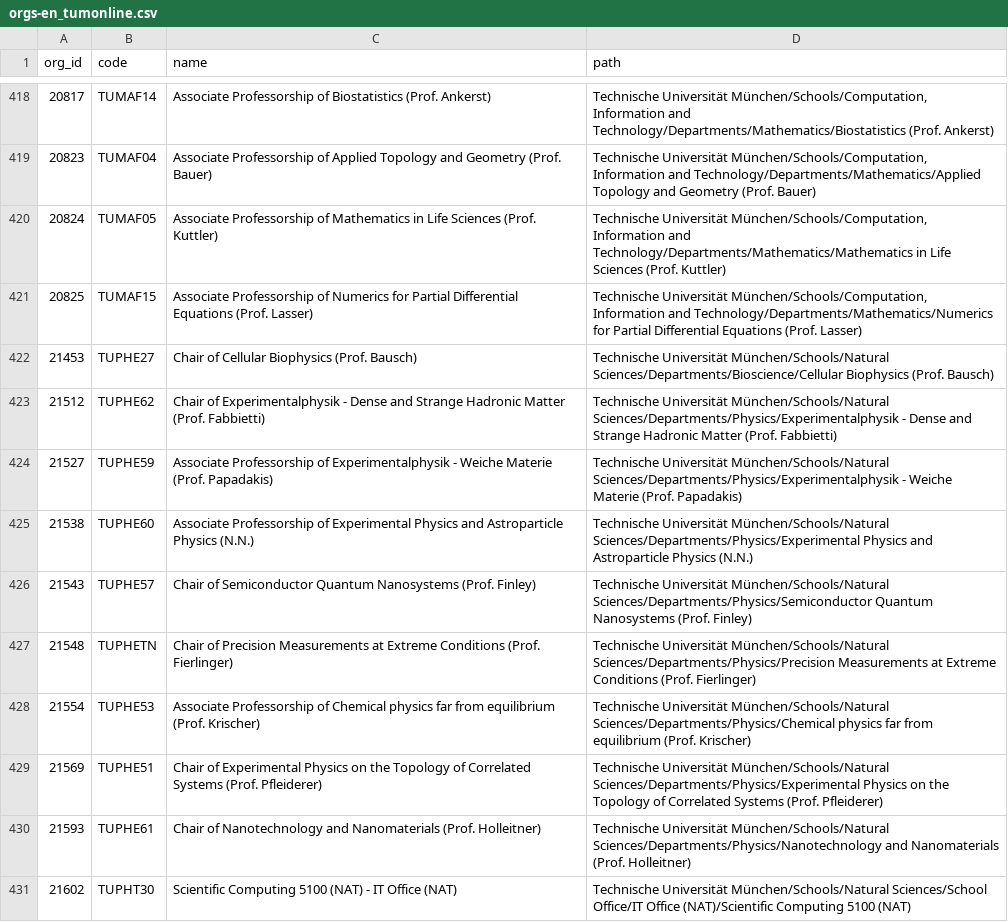
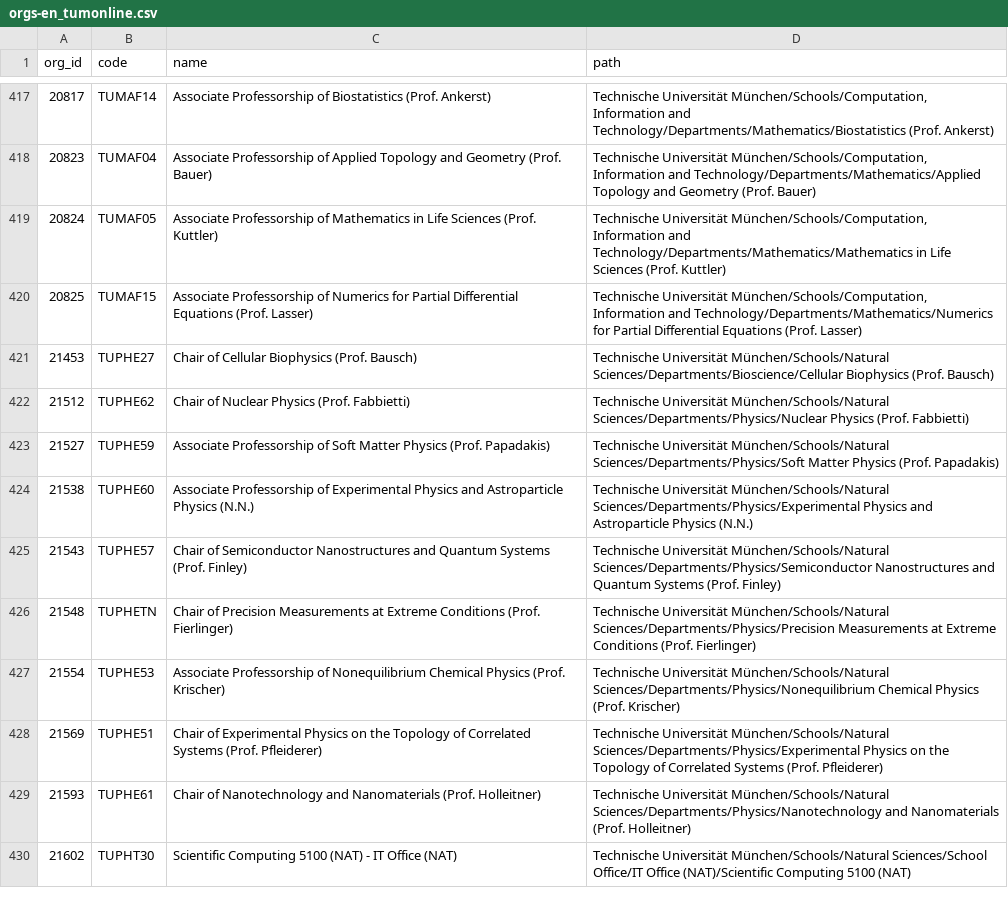
Before and after one commit to TUM-Dev/NavigaTUM, a CSV file: data/external/results/orgs-en_tumonline.csv, drawn as a sheet; only a part is shown, gaps mark what is left out; the diff covers the shown part only.

```diff
--- a/data/external/results/orgs-en_tumonline.csv
+++ b/data/external/results/orgs-en_tumonline.csv
@@ -422,8 +421,8 @@ org_id,code,name,path
 21453,TUPHE27,Chair of Cellular Biophysics (Prof. Bausch),Technische Universität München/Schools/Natural Sciences/Departments/Bioscience/Cellular Biophysics (Prof. Bausch)
-21512,TUPHE62,Chair of Experimentalphysik - Dense and Strange Hadronic Matter (Prof. Fabbietti),Technische Universität München/Schools/Natural Sciences/Departments/Physics/Experimentalphysik - Dense and Strange Hadronic Matter (Prof. Fabbietti)
-21527,TUPHE59,Associate Professorship of Experimentalphysik - Weiche Materie (Prof. Papadakis),Technische Universität München/Schools/Natural Sciences/Departments/Physics/Experimentalphysik - Weiche Materie (Prof. Papadakis)
+21512,TUPHE62,Chair of Nuclear Physics (Prof. Fabbietti),Technische Universität München/Schools/Natural Sciences/Departments/Physics/Nuclear Physics (Prof. Fabbietti)
+21527,TUPHE59,Associate Professorship of Soft Matter Physics (Prof. Papadakis),Technische Universität München/Schools/Natural Sciences/Departments/Physics/Soft Matter Physics (Prof. Papadakis)
 21538,TUPHE60,Associate Professorship of Experimental Physics and Astroparticle Physics (N.N.),Technische Universität München/Schools/Natural Sciences/Departments/Physics/Experimental Physics and Astroparticle Physics (N.N.)
-21543,TUPHE57,Chair of Semiconductor Quantum Nanosystems (Prof. Finley),Technische Universität München/Schools/Natural Sciences/Departments/Physics/Semiconductor Quantum Nanosystems (Prof. Finley)
+21543,TUPHE57,Chair of Semiconductor Nanostructures and Quantum Systems (Prof. Finley),Technische Universität München/Schools/Natural Sciences/Departments/Physics/Semiconductor Nanostructures and Quantum Systems (Prof. Finley)
 21548,TUPHETN,Chair of Precision Measurements at Extreme Conditions (Prof. Fierlinger),Technische Universität München/Schools/Natural Sciences/Departments/Physics/Precision Measurements at Extreme Conditions (Prof. Fierlinger)
-21554,TUPHE53,Associate Professorship of Chemical physics far from equilibrium (Prof. Krischer),Technische Universität München/Schools/Natural Sciences/Departments/Physics/Chemical physics far from equilibrium (Prof. Krischer)
+21554,TUPHE53,Associate Professorship of Nonequilibrium Chemical Physics (Prof. Krischer),Technische Universität München/Schools/Natural Sciences/Departments/Physics/Nonequilibrium Chemical Physics (Prof. Krischer)
 21569,TUPHE51,Chair of Experimental Physics on the Topology of Correlated Systems (Prof. Pfleiderer),Technische Universität München/Schools/Natural Sciences/Departments/Physics/Experimental Physics on the Topology of Correlated Systems (Prof. Pfleiderer)
```
Also changed, not shown: 4 added rows, 3 removed rows and 94 edited cells elsewhere in this file, data/external/results/buildings_tumonline.csv, data/external/results/orgs-de_tumonline.csv.
